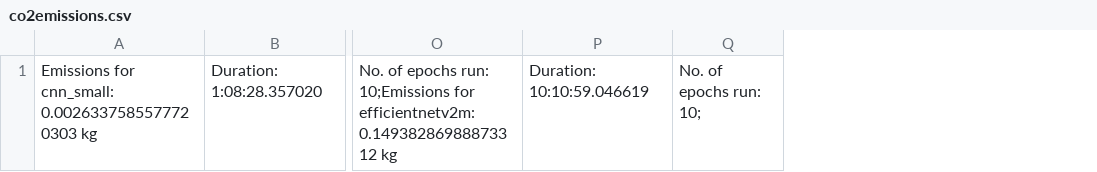
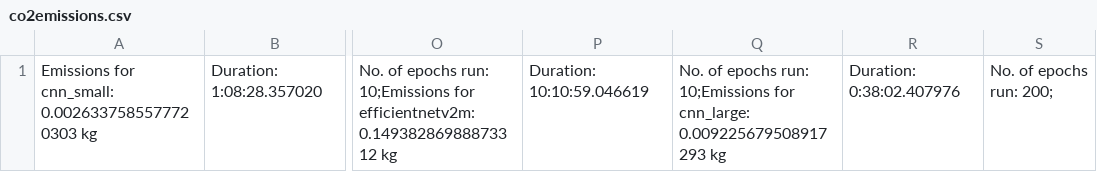
Before and after one commit to KiriKoppelgaard/Classifying-Breast-Cancer-from-Mammograms-Using-CNNs-and-Transfer-Learning, a CSV file: output/co2emissions.csv, drawn as a sheet; only a part is shown, gaps mark what is left out; removed rows and columns are numbered as before the commit, all else as after; the diff names each change by its address in the sheet, - before the commit and + after, or states it on an @@ line.

```diff
--- a/output/co2emissions.csv
+++ b/output/co2emissions.csv
-column Q, row 1: No. of epochs run: 10;
+column Q, row 1: No. of epochs run: 10;Emissions for cnn_large: 0.009225679508917293 kg
+column R, row 1: Duration: 0:38:02.407976
+column S, row 1: No. of epochs run: 200;
```
Also changed, not shown: emissions.csv, 4 other files.
